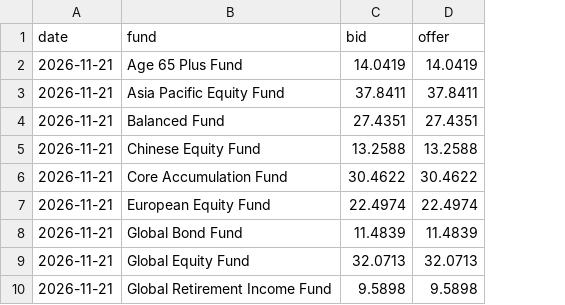
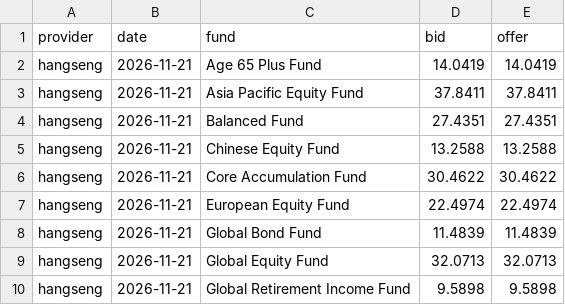
Before and after one commit to Herofung1028/mpf, a CSV file: data/daily.csv, drawn as a sheet; only a part is shown; the diff names each change by its address in the sheet, - before the commit and + after, or states it on an @@ line.

```diff
--- a/data/daily.csv
+++ b/data/daily.csv
+column A (provider), rows 2-10: all hangseng
```
Also changed, not shown: 3 other files.
